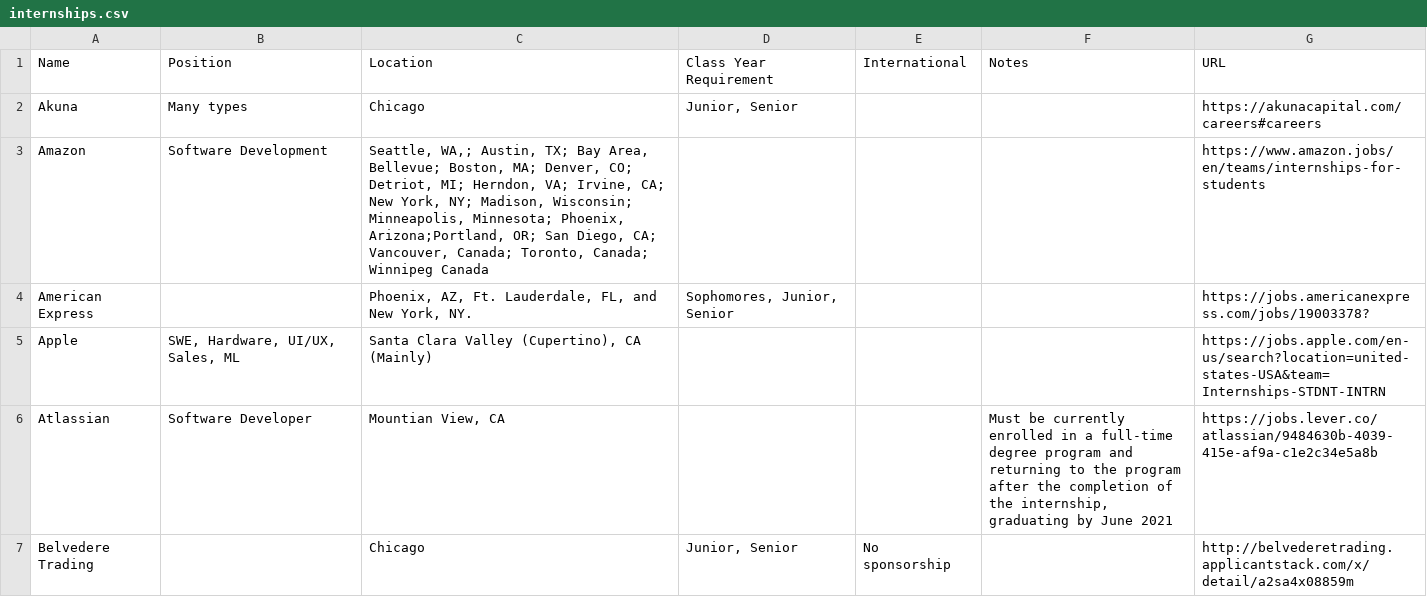
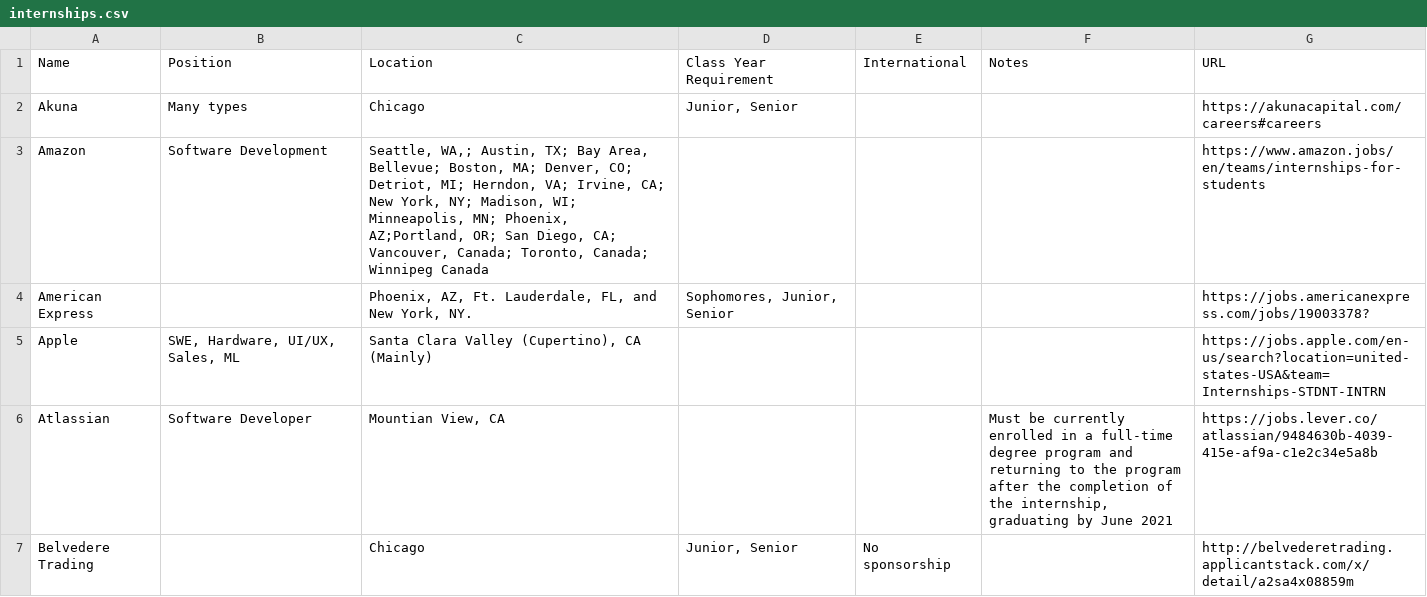
Before and after one commit to Zackhardtoname/internships, a CSV file: internships.csv, drawn as a sheet; only a part is shown.

Commit message:
Update internships.csv

```diff
--- a/internships.csv
+++ b/internships.csv
@@ -2,3 +2,3 @@ Name,Position,Location,Class Year Requirement,International,Notes,URL
 Akuna,Many types,Chicago,"Junior, Senior",,,https://akunacapital.com/careers#careers
-Amazon,Software Development,"Seattle, WA,; Austin, TX;  Bay Area, Bellevue; Boston, MA; Denver, CO; Detriot, MI; Herndon, VA; Irvine, CA; New York, NY; Madison, Wisconsin; Minneapolis, Minnesota; Phoenix, Arizona;Portland, OR; San Diego, CA; Vancouver, Canada; Toronto, Canada; Winnipeg Canada",,,,https://www.amazon.jobs/en/teams/internships-for-students
+Amazon,Software Development,"Seattle, WA,; Austin, TX;  Bay Area, Bellevue; Boston, MA; Denver, CO; Detriot, MI; Herndon, VA; Irvine, CA; New York, NY; Madison, WI; Minneapolis, MN; Phoenix, AZ;Portland, OR; San Diego, CA; Vancouver, Canada; Toronto, Canada; Winnipeg Canada",,,,https://www.amazon.jobs/en/teams/internships-for-students
 American Express,,"Phoenix, AZ, Ft. Lauderdale, FL, and New York, NY.","Sophomores, Junior, Senior",,,https://jobs.americanexpress.com/jobs/19003378?
```
